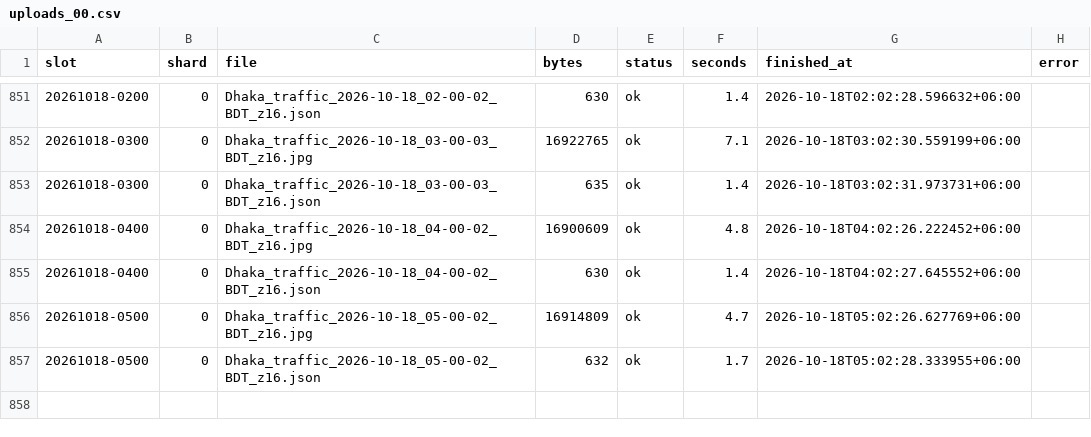
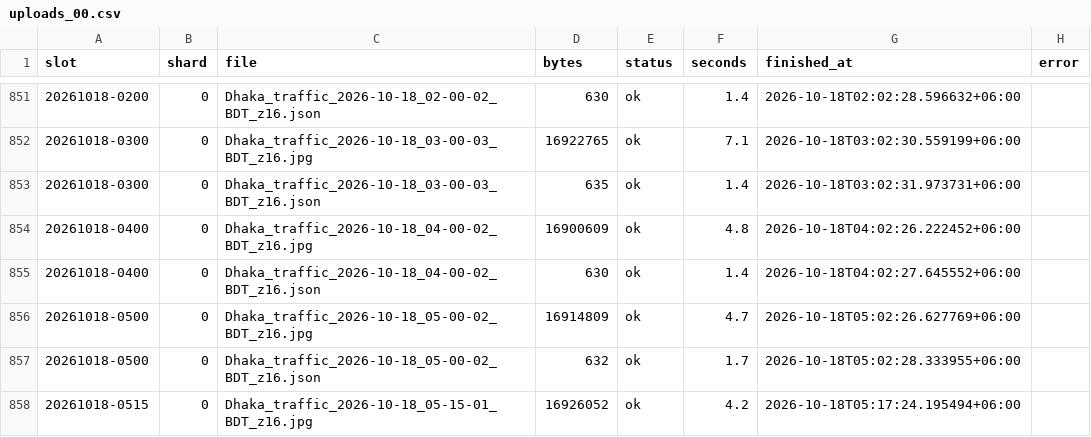
Before and after one commit to wiki-ruhan/Dhaka-Jam-70, a CSV file: data/shards/uploads_00.csv, drawn as a sheet; only a part is shown, gaps mark what is left out; the diff names each change by its address in the sheet, - before the commit and + after, or states it on an @@ line.

```diff
--- a/data/shards/uploads_00.csv
+++ b/data/shards/uploads_00.csv
+row 858: 20261018-0515 | 0 | Dhaka_traffic_2026-10-18_05-15-01_BDT_z16.jpg | 16926052 | ok | 4.2 | 2026-10-18T05:17:24.195494+06:00
```
Also changed, not shown: data/conditions.csv, data/daily/ranking/2026-10-18_ranking.csv, 14 other files.
